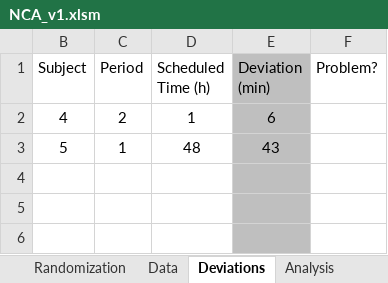
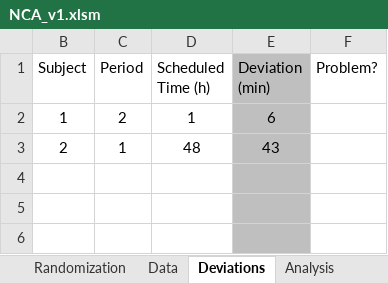
Before and after one commit to dndubins/FARTSSIE, an Excel workbook: NCA_v1.xlsm, sheet Deviations, drawn as a sheet; only a part is shown; values as stored, in another font and other column widths than the file's, no borders; conditional formats not drawn; the diff names each change by its address in the sheet, - before the commit and + after, or states it on an @@ line.

```diff
--- a/NCA_v1.xlsm (sheet Deviations)
+++ b/NCA_v1.xlsm (sheet Deviations)
-B2 (Subject): 4
+B2 (Subject): 1
-B3 (Subject): 5
+B3 (Subject): 2
```
Also changed, not shown: sheet Analysis, sheet Data, sheet Subject Graphs, formulas that keep their value, hidden cells, charts or pictures.
